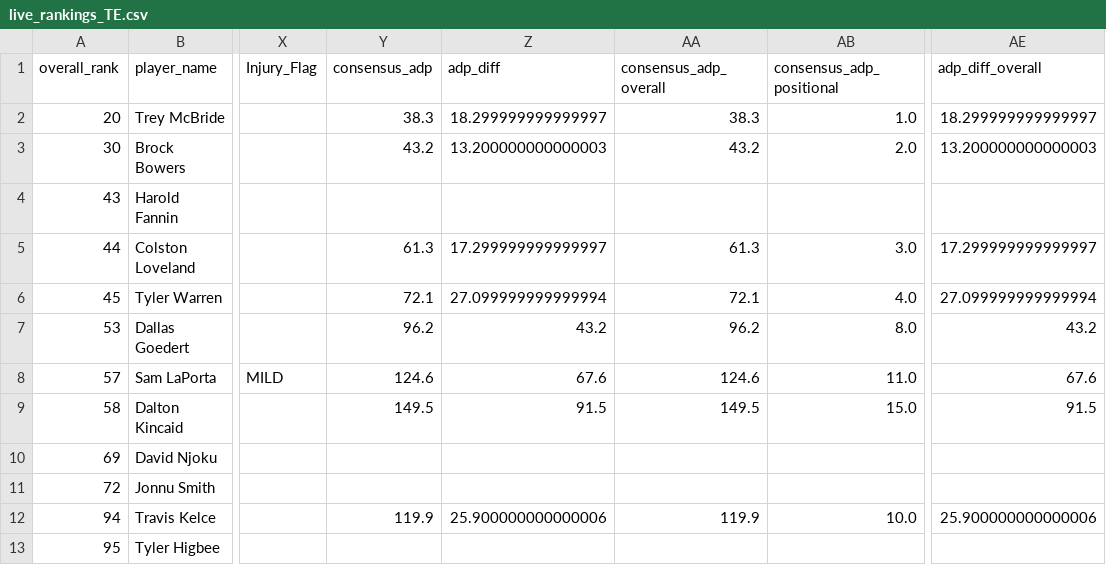
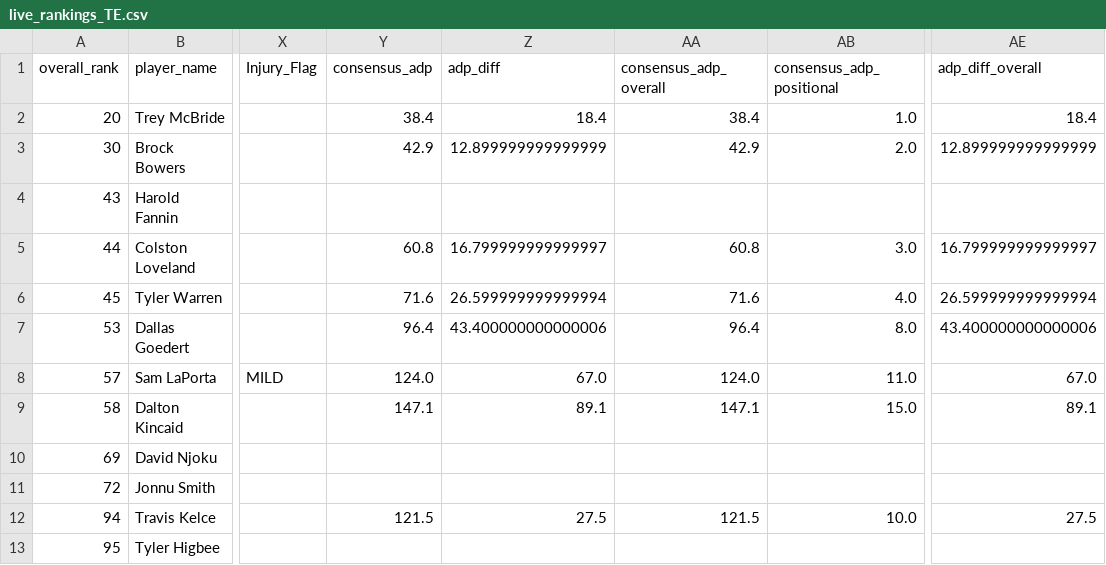
Before and after one commit to colorb41/gavfather-site, a CSV file: public/rankings/live_rankings_TE.csv, drawn as a sheet; only a part is shown, gaps mark what is left out; the diff covers the shown part only; the diff names each change by its address in the sheet, - before the commit and + after, or states it on an @@ line.

```diff
--- a/public/rankings/live_rankings_TE.csv
+++ b/public/rankings/live_rankings_TE.csv
-Y2 (consensus_adp): 38.3
+Y2 (consensus_adp): 38.4
-Z2 (adp_diff): 18.299999999999997
+Z2 (adp_diff): 18.4
-AA2 (consensus_adp_overall): 38.3
+AA2 (consensus_adp_overall): 38.4
-AE2 (adp_diff_overall): 18.299999999999997
+AE2 (adp_diff_overall): 18.4
-Y3 (consensus_adp): 43.2
+Y3 (consensus_adp): 42.9
-Z3 (adp_diff): 13.200000000000003
+Z3 (adp_diff): 12.899999999999999
-AA3 (consensus_adp_overall): 43.2
+AA3 (consensus_adp_overall): 42.9
-AE3 (adp_diff_overall): 13.200000000000003
+AE3 (adp_diff_overall): 12.899999999999999
-Y5 (consensus_adp): 61.3
+Y5 (consensus_adp): 60.8
-Z5 (adp_diff): 17.299999999999997
+Z5 (adp_diff): 16.799999999999997
-AA5 (consensus_adp_overall): 61.3
+AA5 (consensus_adp_overall): 60.8
-AE5 (adp_diff_overall): 17.299999999999997
+AE5 (adp_diff_overall): 16.799999999999997
-Y6 (consensus_adp): 72.1
+Y6 (consensus_adp): 71.6
-Z6 (adp_diff): 27.099999999999994
+Z6 (adp_diff): 26.599999999999994
-AA6 (consensus_adp_overall): 72.1
+AA6 (consensus_adp_overall): 71.6
-AE6 (adp_diff_overall): 27.099999999999994
+AE6 (adp_diff_overall): 26.599999999999994
-Y7 (consensus_adp): 96.2
+Y7 (consensus_adp): 96.4
-Z7 (adp_diff): 43.2
+Z7 (adp_diff): 43.400000000000006
-AA7 (consensus_adp_overall): 96.2
+AA7 (consensus_adp_overall): 96.4
-AE7 (adp_diff_overall): 43.2
+AE7 (adp_diff_overall): 43.400000000000006
-Y8 (consensus_adp): 124.6
+Y8 (consensus_adp): 124.0
-Z8 (adp_diff): 67.6
+Z8 (adp_diff): 67.0
-AA8 (consensus_adp_overall): 124.6
+AA8 (consensus_adp_overall): 124.0
-AE8 (adp_diff_overall): 67.6
+AE8 (adp_diff_overall): 67.0
-Y9 (consensus_adp): 149.5
+Y9 (consensus_adp): 147.1
-Z9 (adp_diff): 91.5
+Z9 (adp_diff): 89.1
-AA9 (consensus_adp_overall): 149.5
+AA9 (consensus_adp_overall): 147.1
-AE9 (adp_diff_overall): 91.5
+AE9 (adp_diff_overall): 89.1
-Y12 (consensus_adp): 119.9
+Y12 (consensus_adp): 121.5
-Z12 (adp_diff): 25.900000000000006
+Z12 (adp_diff): 27.5
-AA12 (consensus_adp_overall): 119.9
+AA12 (consensus_adp_overall): 121.5
-AE12 (adp_diff_overall): 25.900000000000006
+AE12 (adp_diff_overall): 27.5
```
Also changed, not shown: 113 edited cells elsewhere in this file, public/rankings/core_rankings.csv, public/rankings/live_rankings.csv, 7 other files.
